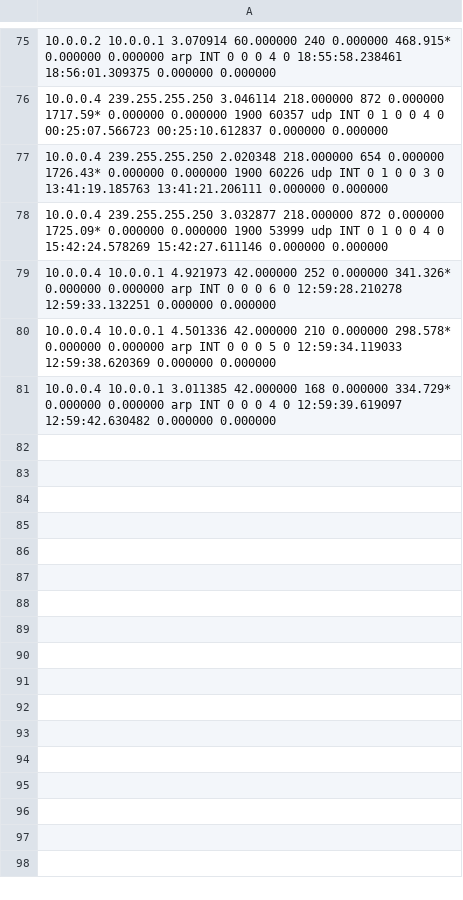
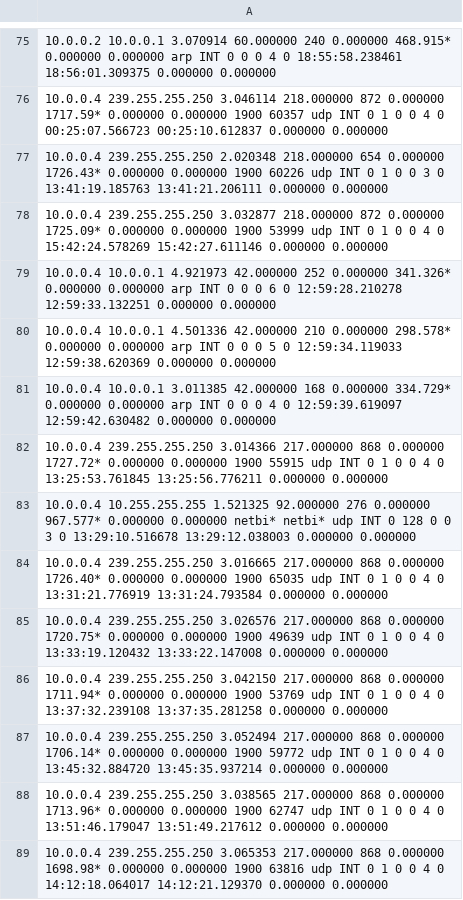
Before and after one commit to Seva41/HCXAI_AIDS, a CSV file: casi.csv, drawn as a sheet; only a part is shown, gaps mark what is left out; the diff names each change by its address in the sheet, - before the commit and + after, or states it on an @@ line.

```diff
--- a/casi.csv
+++ b/casi.csv
+row 82: 10.0.0.4 239.255.255.250 3.014366 217.000000 868 0.000000 1727.72* 0.000000 0.000000 1900 55915 udp INT 0 1 0 0 4 0 13:25:53.761845 13:25:56.776211 0.000000 0.000000
+row 83: 10.0.0.4 10.255.255.255 1.521325 92.000000 276 0.000000 967.577* 0.000000 0.000000 netbi* netbi* udp INT 0 128 0 0 3 0 13:29:10.516678 13:29:12.038003 0.000000 0.000000
+row 84: 10.0.0.4 239.255.255.250 3.016665 217.000000 868 0.000000 1726.40* 0.000000 0.000000 1900 65035 udp INT 0 1 0 0 4 0 13:31:21.776919 13:31:24.793584 0.000000 0.000000
+row 85: 10.0.0.4 239.255.255.250 3.026576 217.000000 868 0.000000 1720.75* 0.000000 0.000000 1900 49639 udp INT 0 1 0 0 4 0 13:33:19.120432 13:33:22.147008 0.000000 0.000000
+row 86: 10.0.0.4 239.255.255.250 3.042150 217.000000 868 0.000000 1711.94* 0.000000 0.000000 1900 53769 udp INT 0 1 0 0 4 0 13:37:32.239108 13:37:35.281258 0.000000 0.000000
+row 87: 10.0.0.4 239.255.255.250 3.052494 217.000000 868 0.000000 1706.14* 0.000000 0.000000 1900 59772 udp INT 0 1 0 0 4 0 13:45:32.884720 13:45:35.937214 0.000000 0.000000
+row 88: 10.0.0.4 239.255.255.250 3.038565 217.000000 868 0.000000 1713.96* 0.000000 0.000000 1900 62747 udp INT 0 1 0 0 4 0 13:51:46.179047 13:51:49.217612 0.000000 0.000000
+row 89: 10.0.0.4 239.255.255.250 3.065353 217.000000 868 0.000000 1698.98* 0.000000 0.000000 1900 63816 udp INT 0 1 0 0 4 0 14:12:18.064017 14:12:21.129370 0.000000 0.000000
```
Also changed, not shown: 5 other files.
